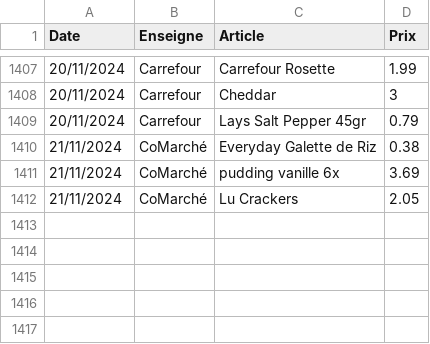
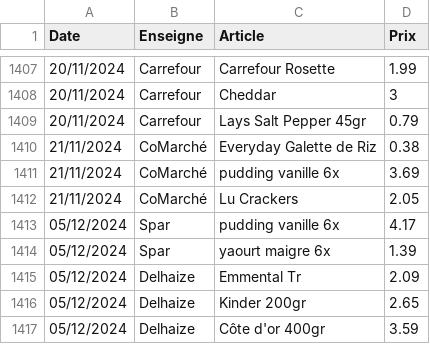
Before and after one commit to TuxStory/ComPrix, a CSV file: ArticlesData.csv, drawn as a sheet; only a part is shown, gaps mark what is left out; the diff names each change by its address in the sheet, - before the commit and + after, or states it on an @@ line.

```diff
--- a/ArticlesData.csv
+++ b/ArticlesData.csv
+row 1413: 05/12/2024 | Spar | pudding vanille 6x | 4.17
+row 1414: 05/12/2024 | Spar | yaourt maigre 6x | 1.39
+row 1415: 05/12/2024 | Delhaize | Emmental Tr | 2.09
+row 1416: 05/12/2024 | Delhaize | Kinder 200gr | 2.65
+row 1417: 05/12/2024 | Delhaize | Côte d'or 400gr | 3.59
```
Also changed, not shown: 2 other files.
